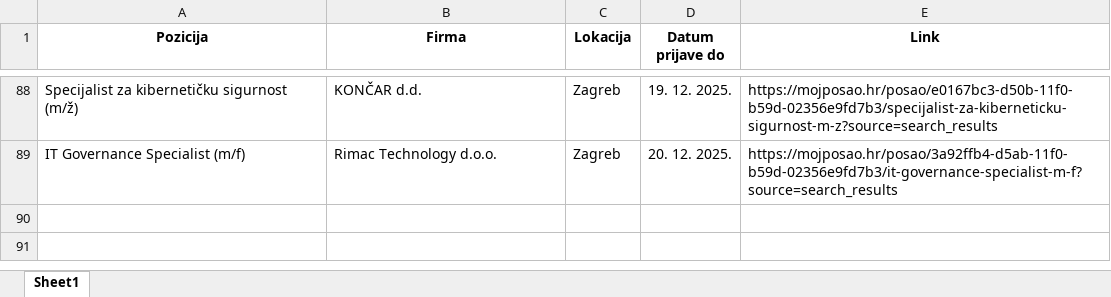
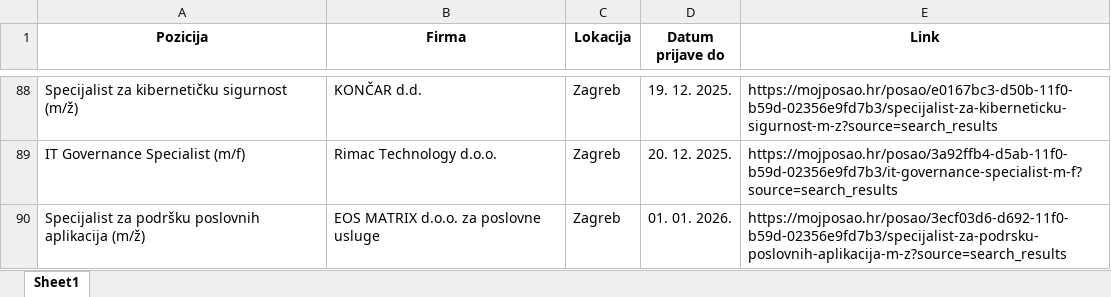
Before and after one commit to FraneCal/moj-posao-scraper, an Excel workbook: jobs.xlsx, sheet Sheet1, drawn as a sheet; only a part is shown, gaps mark what is left out; values as stored, in another font and other column widths than the file's, no borders; the diff names each change by its address in the sheet, - before the commit and + after, or states it on an @@ line.

```diff
--- a/jobs.xlsx (sheet Sheet1)
+++ b/jobs.xlsx (sheet Sheet1)
+row 90: Specijalist za podršku poslovnih aplikacija (m/ž) | EOS MATRIX d.o.o. za poslovne usluge | Zagreb | 01. 01. 2026. | https://mojposao.hr/posao/3ecf03d6-d692-11f0-b59d-02356e9fd7b3/specijalist-za-podrsku-poslovnih-aplikacija-m-z?source=search_results
```
